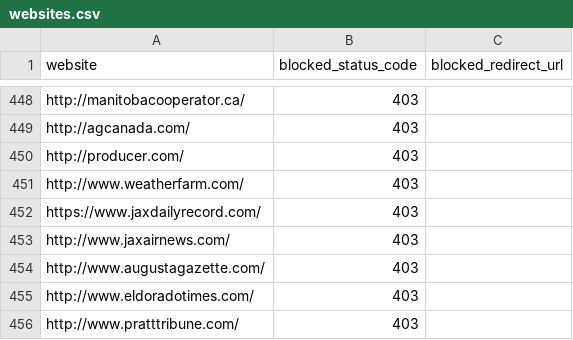
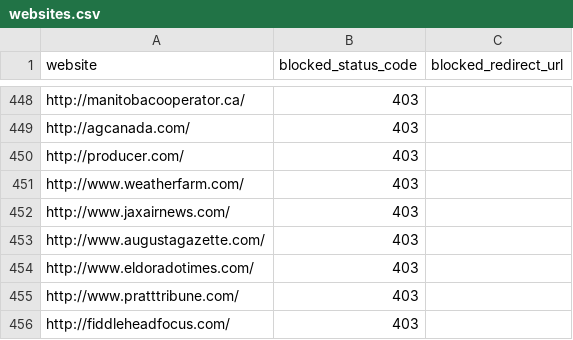
Before and after one commit to VerifiedJoseph/GDPR451, a CSV file: websites.csv, drawn as a sheet; only a part is shown, gaps mark what is left out; the shorter side is filled out with more unchanged rows; removed rows and columns are numbered as before the commit, all else as after; the diff covers the shown part only; the diff names each change by its address in the sheet, - before the commit and + after, or states it on an @@ line.

Commit message:
Add 24 websites & remove duplicate jaxdailyrecord.com

```diff
--- a/websites.csv
+++ b/websites.csv
-row 452: https://www.jaxdailyrecord.com/ | 403
```
Also changed, not shown: 24 added rows elsewhere in this file.
